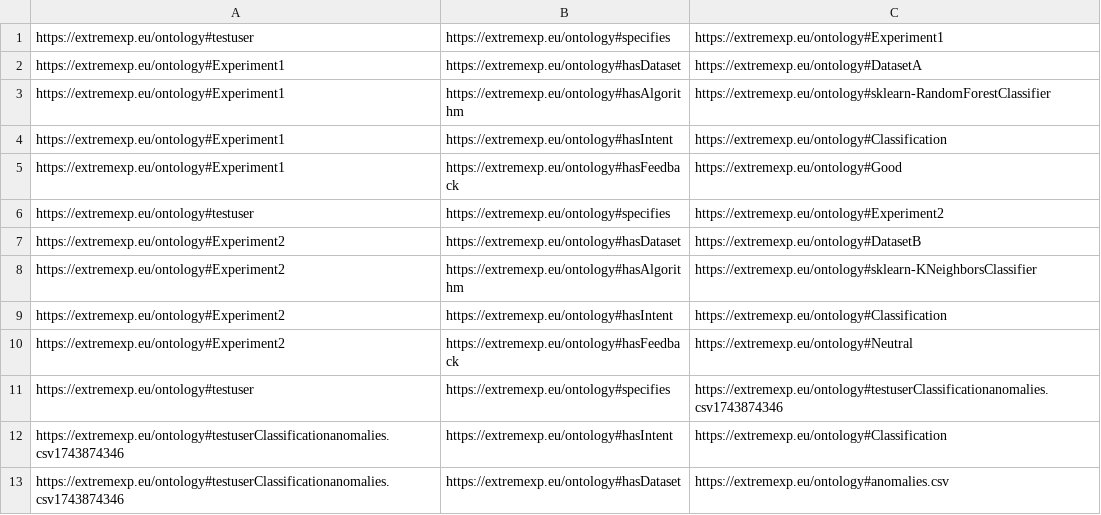
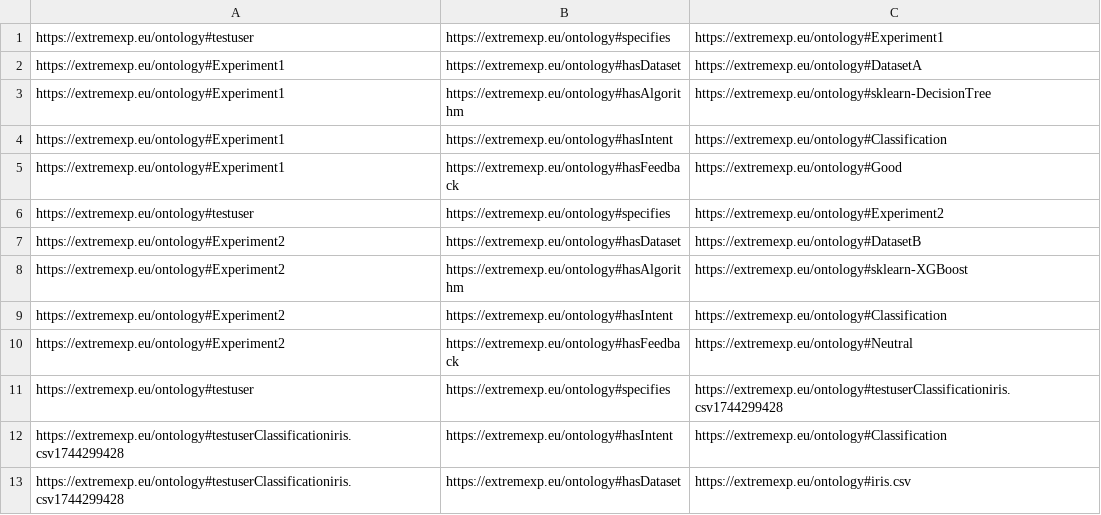
Before and after one commit to dtim-upc/Intents2Workflows, a TSV file: backend/api/ontology/KnowledgeBase.tsv, drawn as a sheet.

```diff
--- a/backend/api/ontology/KnowledgeBase.tsv
+++ b/backend/api/ontology/KnowledgeBase.tsv
@@ -2,3 +2,3 @@ https://extremexp.eu/ontology#testuser	https://extremexp.eu/ontology#specifies	h
 https://extremexp.eu/ontology#Experiment1	https://extremexp.eu/ontology#hasDataset	https://extremexp.eu/ontology#DatasetA
-https://extremexp.eu/ontology#Experiment1	https://extremexp.eu/ontology#hasAlgorithm	https://extremexp.eu/ontology#sklearn-RandomForestClassifier
+https://extremexp.eu/ontology#Experiment1	https://extremexp.eu/ontology#hasAlgorithm	https://extremexp.eu/ontology#sklearn-DecisionTree
 https://extremexp.eu/ontology#Experiment1	https://extremexp.eu/ontology#hasIntent	https://extremexp.eu/ontology#Classification
@@ -7,7 +7,7 @@ https://extremexp.eu/ontology#testuser	https://extremexp.eu/ontology#specifies	h
 https://extremexp.eu/ontology#Experiment2	https://extremexp.eu/ontology#hasDataset	https://extremexp.eu/ontology#DatasetB
-https://extremexp.eu/ontology#Experiment2	https://extremexp.eu/ontology#hasAlgorithm	https://extremexp.eu/ontology#sklearn-KNeighborsClassifier
+https://extremexp.eu/ontology#Experiment2	https://extremexp.eu/ontology#hasAlgorithm	https://extremexp.eu/ontology#sklearn-XGBoost
 https://extremexp.eu/ontology#Experiment2	https://extremexp.eu/ontology#hasIntent	https://extremexp.eu/ontology#Classification
 https://extremexp.eu/ontology#Experiment2	https://extremexp.eu/ontology#hasFeedback	https://extremexp.eu/ontology#Neutral
-https://extremexp.eu/ontology#testuser	https://extremexp.eu/ontology#specifies	https://extremexp.eu/ontology#testuserClassificationanomalies.csv1743874346
-https://extremexp.eu/ontology#testuserClassificationanomalies.csv1743874346	https://extremexp.eu/ontology#hasIntent	https://extremexp.eu/ontology#Classification
-https://extremexp.eu/ontology#testuserClassificationanomalies.csv1743874346	https://extremexp.eu/ontology#hasDataset	https://extremexp.eu/ontology#anomalies.csv
+https://extremexp.eu/ontology#testuser	https://extremexp.eu/ontology#specifies	https://extremexp.eu/ontology#testuserClassificationiris.csv1744299428
+https://extremexp.eu/ontology#testuserClassificationiris.csv1744299428	https://extremexp.eu/ontology#hasIntent	https://extremexp.eu/ontology#Classification
+https://extremexp.eu/ontology#testuserClassificationiris.csv1744299428	https://extremexp.eu/ontology#hasDataset	https://extremexp.eu/ontology#iris.csv
```
Also changed, not shown: backend/api/ontology/new_triples.tsv, 11 other files.
